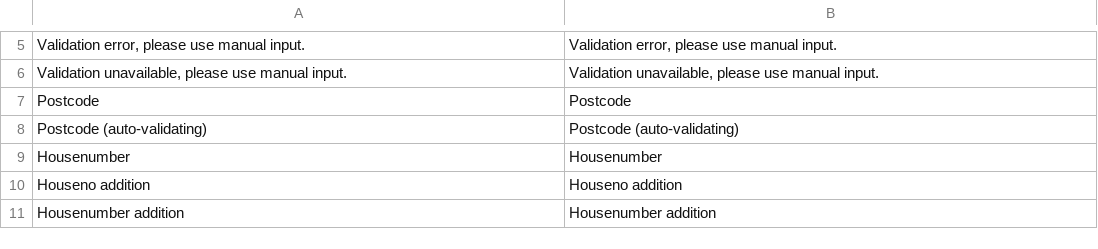
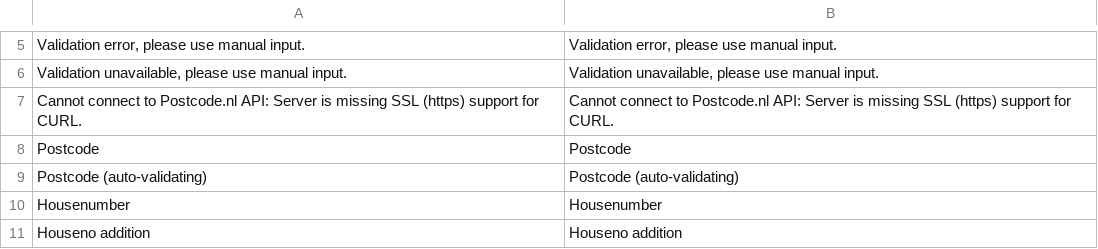
Before and after one commit to postcode-nl/PostcodeNl_Api_MagentoPlugin, a CSV file: app/locale/en_US/PostcodeNl_Api.csv, drawn as a sheet; only a part is shown, gaps mark what is left out; the shorter side is filled out with more unchanged rows; the diff names each change by its address in the sheet, - before the commit and + after, or states it on an @@ line.

```diff
--- a/app/locale/en_US/PostcodeNl_Api.csv
+++ b/app/locale/en_US/PostcodeNl_Api.csv
+row 7: Cannot connect to Postcode.nl API: Server is missing SSL (https) support for CURL. | Cannot connect to Postcode.nl API: Server is missing SSL (https) support for CURL.
```
Also changed, not shown: app/locale/nl_NL/PostcodeNl_Api.csv, 10 other files.
